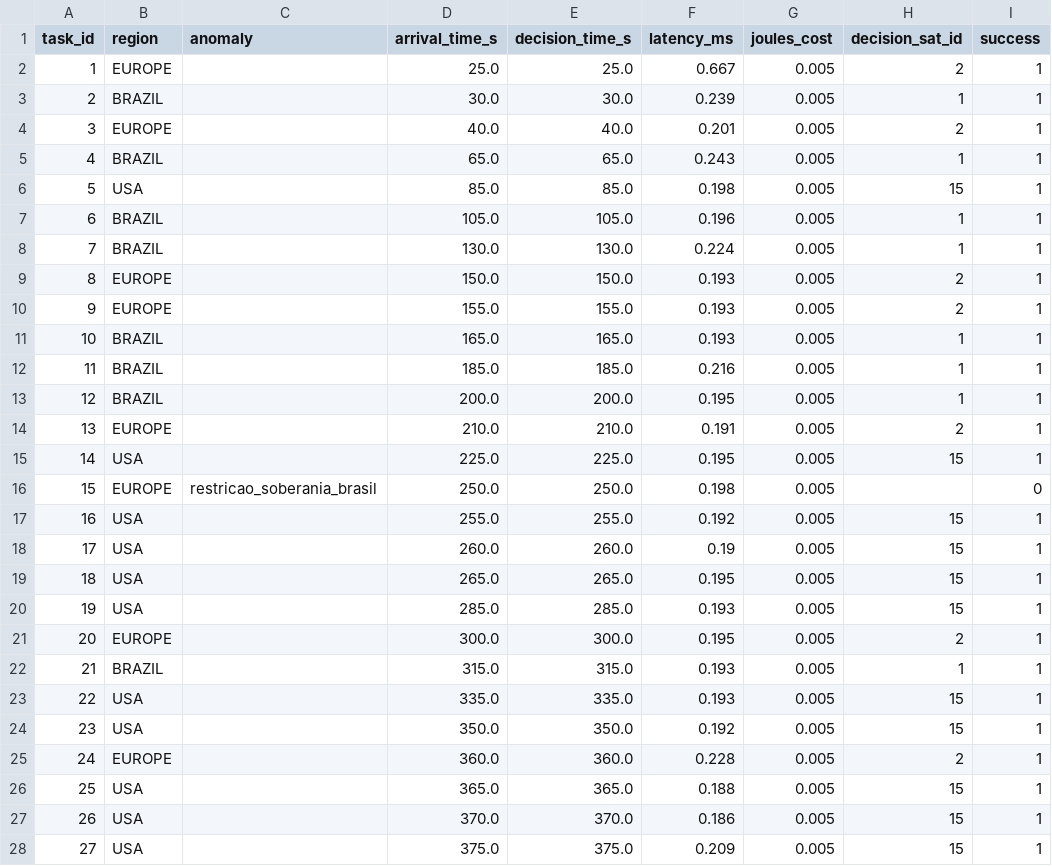
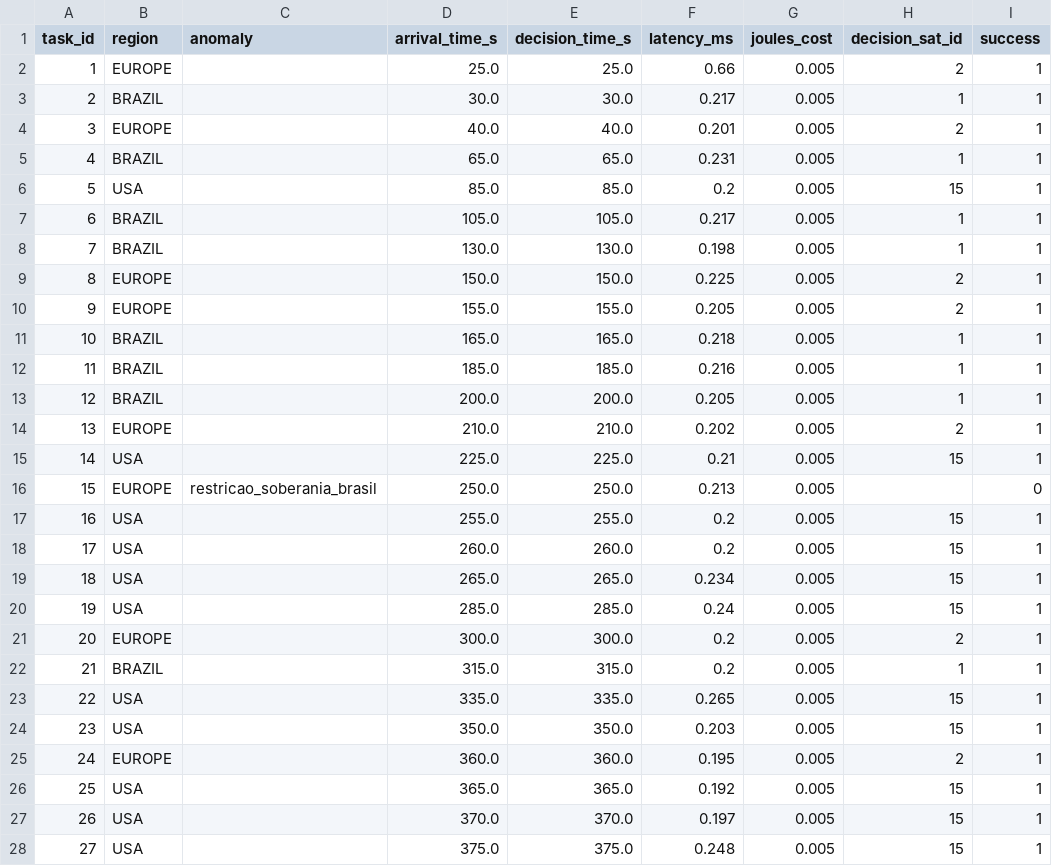
Before and after one commit to wocn-unicamp/CosmicBeats-Simulator, a CSV file: logs/multiseed/seed6/mec_metrics_DRL.csv, drawn as a sheet; only a part is shown; the diff covers the shown part only; the diff names each change by its address in the sheet, - before the commit and + after, or states it on an @@ line.

```diff
--- a/logs/multiseed/seed6/mec_metrics_DRL.csv
+++ b/logs/multiseed/seed6/mec_metrics_DRL.csv
-F2 (latency_ms): 0.667
+F2 (latency_ms): 0.66
-F3 (latency_ms): 0.239
+F3 (latency_ms): 0.217
-F5 (latency_ms): 0.243
+F5 (latency_ms): 0.231
-F6 (latency_ms): 0.198
+F6 (latency_ms): 0.2
-F7 (latency_ms): 0.196
+F7 (latency_ms): 0.217
-F8 (latency_ms): 0.224
+F8 (latency_ms): 0.198
-F9 (latency_ms): 0.193
+F9 (latency_ms): 0.225
-F10 (latency_ms): 0.193
+F10 (latency_ms): 0.205
-F11 (latency_ms): 0.193
+F11 (latency_ms): 0.218
-F13 (latency_ms): 0.195
+F13 (latency_ms): 0.205
-F14 (latency_ms): 0.191
+F14 (latency_ms): 0.202
-F15 (latency_ms): 0.195
+F15 (latency_ms): 0.21
-F16 (latency_ms): 0.198
+F16 (latency_ms): 0.213
-F17 (latency_ms): 0.192
+F17 (latency_ms): 0.2
-F18 (latency_ms): 0.19
+F18 (latency_ms): 0.2
-F19 (latency_ms): 0.195
+F19 (latency_ms): 0.234
-F20 (latency_ms): 0.193
+F20 (latency_ms): 0.24
-F21 (latency_ms): 0.195
+F21 (latency_ms): 0.2
-F22 (latency_ms): 0.193
+F22 (latency_ms): 0.2
-F23 (latency_ms): 0.193
+F23 (latency_ms): 0.265
-F24 (latency_ms): 0.192
+F24 (latency_ms): 0.203
-F25 (latency_ms): 0.228
+F25 (latency_ms): 0.195
-F26 (latency_ms): 0.188
+F26 (latency_ms): 0.192
-F27 (latency_ms): 0.186
+F27 (latency_ms): 0.197
-F28 (latency_ms): 0.209
+F28 (latency_ms): 0.248
```
Also changed, not shown: 32 edited cells elsewhere in this file, logs/multiseed/seed0/mec_metrics_DRL.csv, logs/multiseed/seed10/mec_metrics_DRL.csv, 44 other files.
